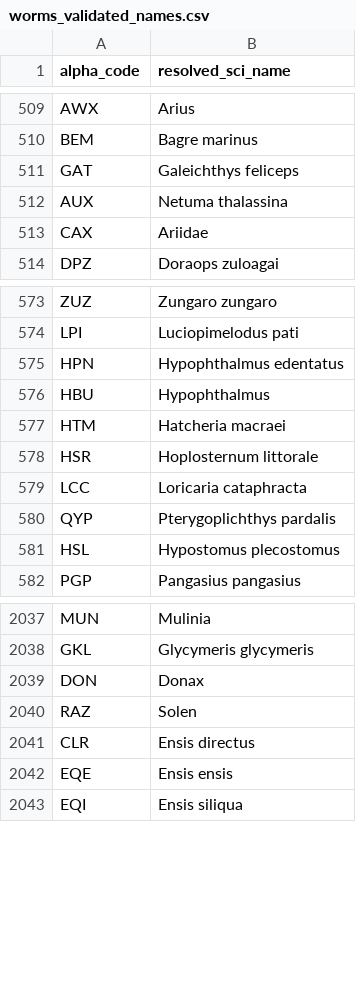
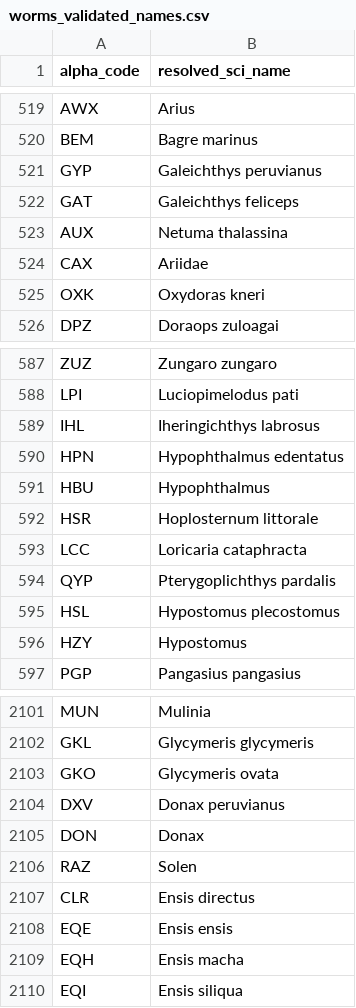
Before and after one commit to GordonBlasco/data_landscape, a CSV file: data/worms_validated_names.csv, drawn as a sheet; only a part is shown, gaps mark what is left out; removed rows and columns are numbered as before the commit, all else as after; the diff covers the shown part only; the diff names each change by its address in the sheet, - before the commit and + after, or states it on an @@ line.

```diff
--- a/data/worms_validated_names.csv
+++ b/data/worms_validated_names.csv
+row 521: GYP | Galeichthys peruvianus
+row 525: OXK | Oxydoras kneri
+row 589: IHL | Iheringichthys labrosus
-row 577: HTM | Hatcheria macraei
+row 596: HZY | Hypostomus
+row 2103: GKO | Glycymeris ovata
+row 2104: DXV | Donax peruvianus
+row 2109: EQH | Ensis macha
```
Also changed, not shown: 75 added rows, 6 removed rows and 3 edited cells elsewhere in this file, data/RAM_to_FAO.csv, 26 other files.
